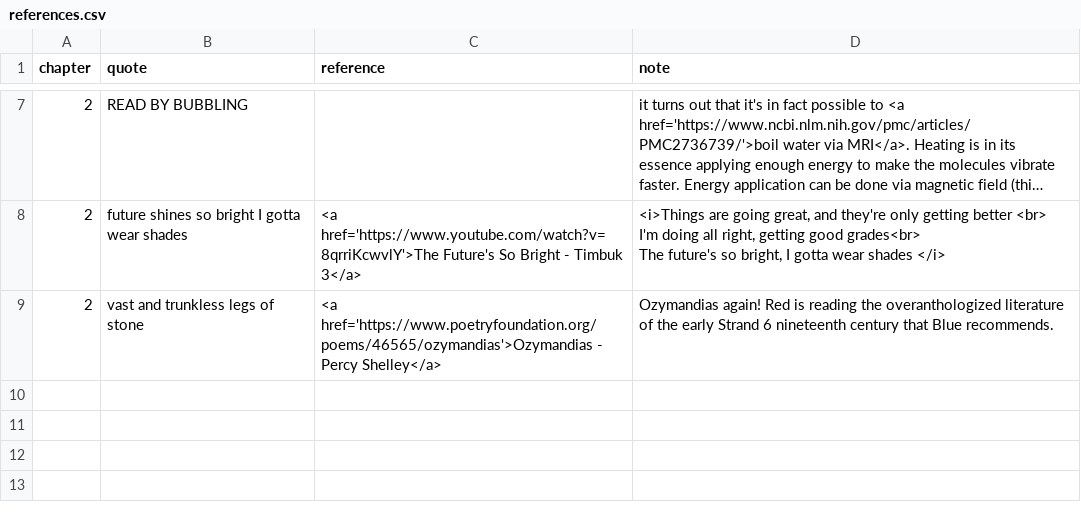
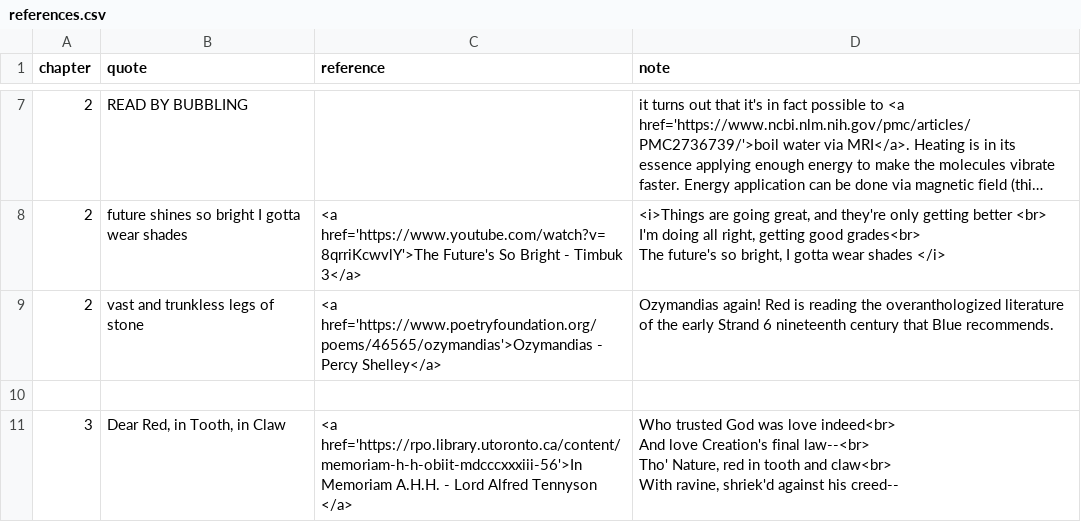
Before and after one commit to isogenous/isogenous.github.io, a CSV file: _data/references.csv, drawn as a sheet; only a part is shown, gaps mark what is left out; long unchanged cells end in …; ↵ is a line break in a cell; the diff names each change by its address in the sheet, - before the commit and + after, or states it on an @@ line.

Commit message:
more references

```diff
--- a/_data/references.csv
+++ b/_data/references.csv
+row 10: (empty)
+row 11: 3 | Dear Red, in Tooth, in Claw | <a href='https://rpo.library.utoronto.ca/content/memoriam-h-h-obiit-mdcccxxxiii-56'>In Memoriam A.H.H. - Lord Alfred Tennyson ↵ </a> | Who trusted God was love indeed<br> ↵ And love Creation's final law--<br> ↵ Tho' Nature, red in tooth and claw<br> ↵ With ravine, shriek'd against his creed--
```
